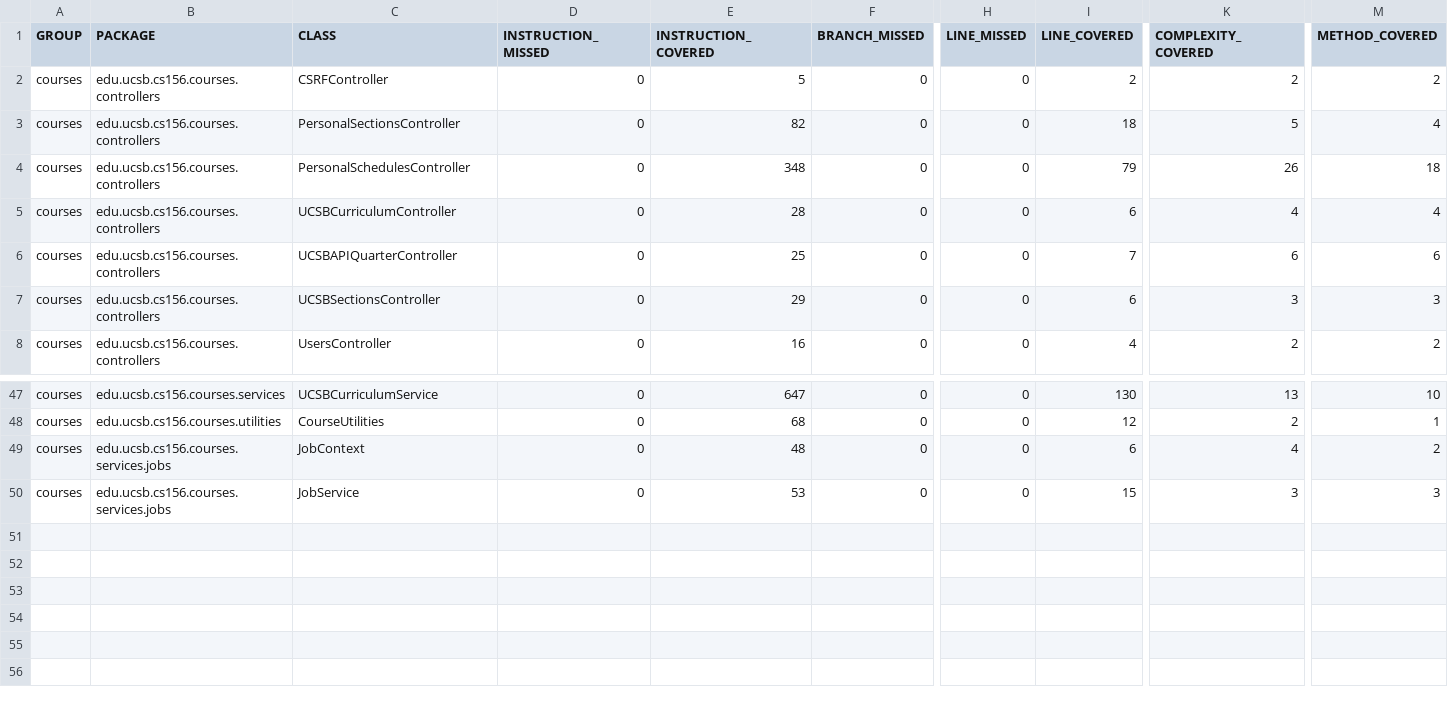
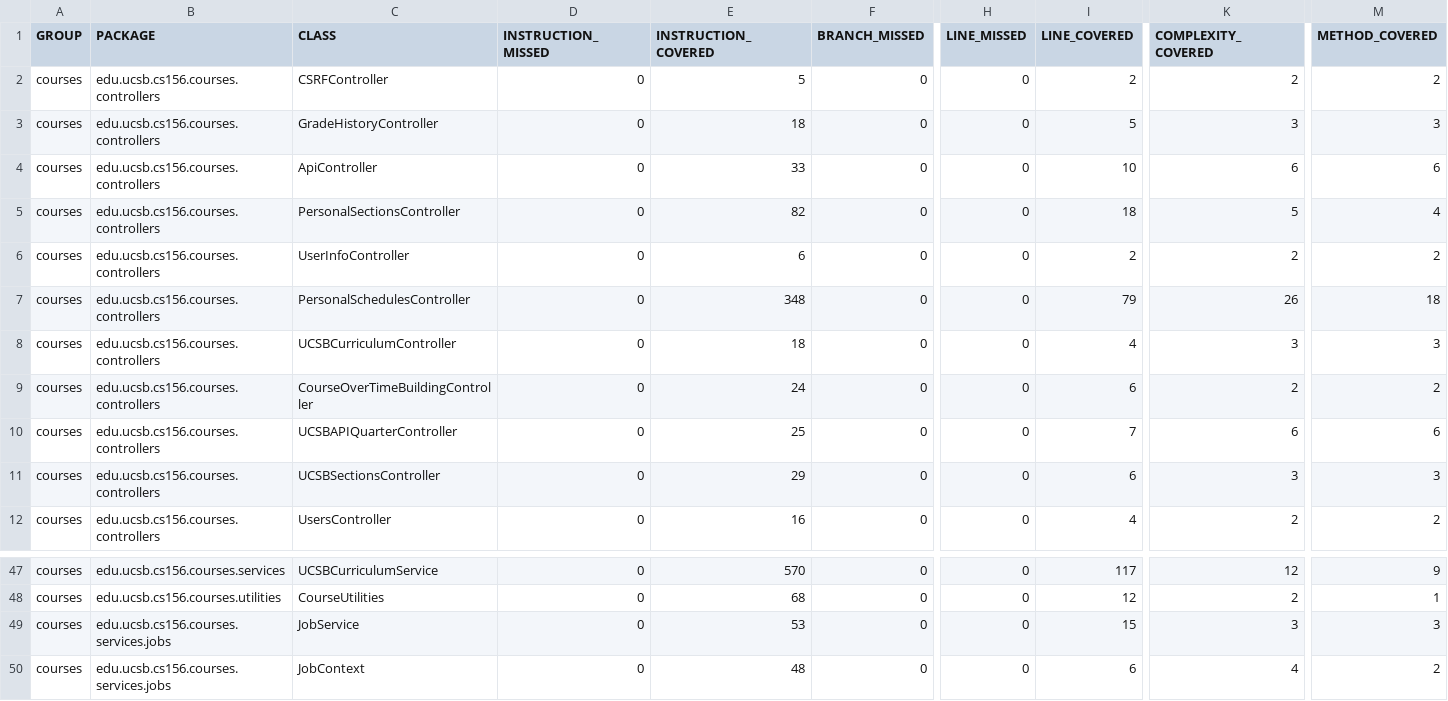
Before and after one commit to ucsb-cs156-f24/proj-courses-f24-01, a CSV file: jacoco/jacoco.csv, drawn as a sheet; only a part is shown, gaps mark what is left out; addresses are those after the commit; the diff covers the shown part only; the diff names each change by its address in the sheet, - before the commit and + after, or states it on an @@ line.

Commit message:
Deploying to gh-pages from @ ucsb-cs156-f24/proj-courses-f24-01@3afb8da525341a73157ec37c82cd50496c961655 🚀

```diff
--- a/jacoco/jacoco.csv
+++ b/jacoco/jacoco.csv
@@ row 14 moved to row 3: courses @@
@@ row 15 moved to row 4: courses @@
@@ row 16 moved to row 6: courses @@
-E8 (INSTRUCTION_COVERED): 28
+E8 (INSTRUCTION_COVERED): 18
-I8 (LINE_COVERED): 6
+I8 (LINE_COVERED): 4
-K8 (COMPLEXITY_COVERED): 4
+K8 (COMPLEXITY_COVERED): 3
-M8 (METHOD_COVERED): 4
+M8 (METHOD_COVERED): 3
@@ row 17 moved to row 9: courses @@
-E47 (INSTRUCTION_COVERED): 647
+E47 (INSTRUCTION_COVERED): 570
-I47 (LINE_COVERED): 130
+I47 (LINE_COVERED): 117
-K47 (COMPLEXITY_COVERED): 13
+K47 (COMPLEXITY_COVERED): 12
-M47 (METHOD_COVERED): 10
+M47 (METHOD_COVERED): 9
@@ row 50 moved to row 49: courses @@
```
Also changed, not shown: 9 moved rows elsewhere in this file, 12 other files.
